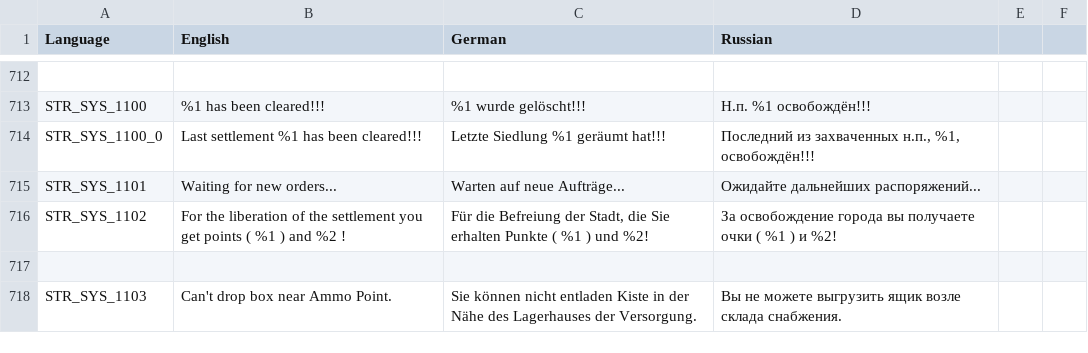
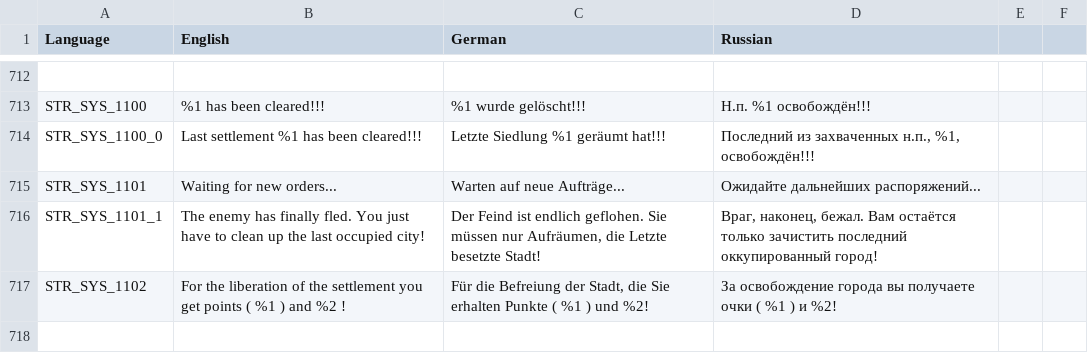
Before and after one commit to sygsky/Domination-for-Red-Engineers-server, a CSV file: stringtable.csv, drawn as a sheet; only a part is shown, gaps mark what is left out; the shorter side is filled out with more unchanged rows; the diff names each change by its address in the sheet, - before the commit and + after, or states it on an @@ line.

```diff
--- a/stringtable.csv
+++ b/stringtable.csv
+row 716: STR_SYS_1101_1 | The enemy has finally fled. You just have to clean up the last occupied city! | Der Feind ist endlich geflohen. Sie müssen nur Aufräumen, die Letzte besetzte Stadt! | Враг, наконец, бежал. Вам остаётся только зачистить последний оккупированный город!
```
Also changed, not shown: 4 other files.
